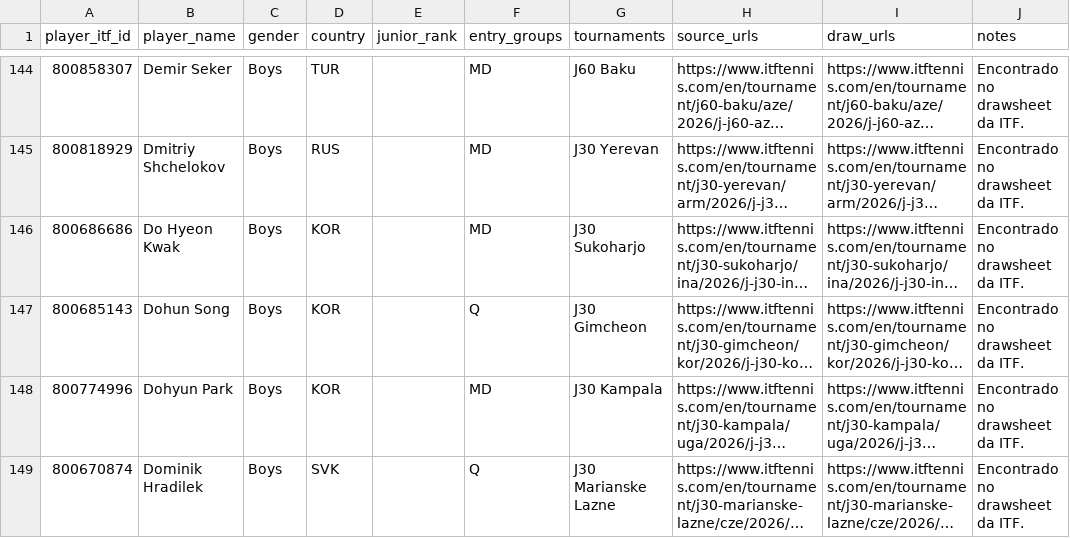
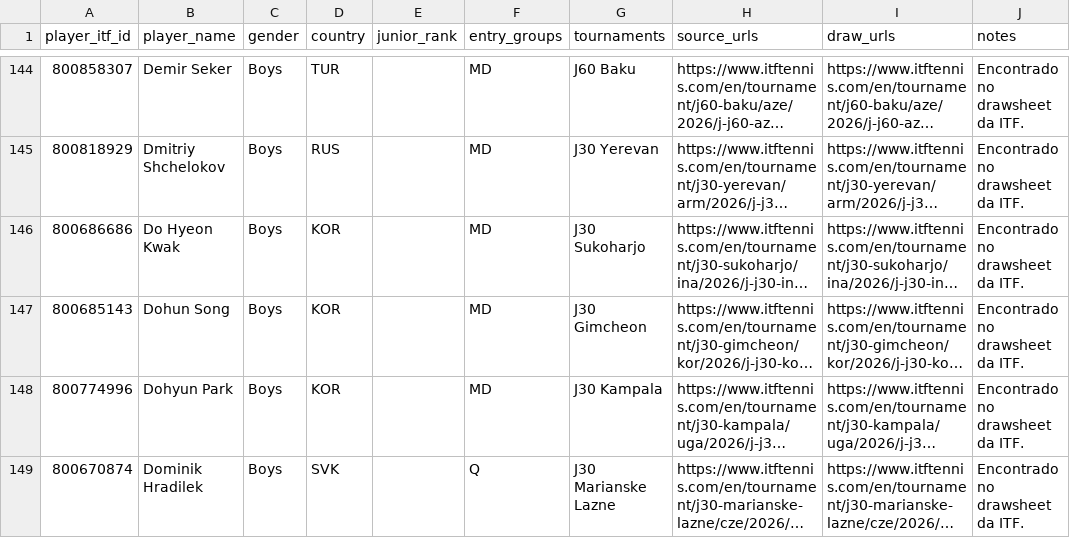
Before and after one commit to genaromoraes/versaoantiga_itf-juniors-live-ranking, a CSV file: data/weekly-outsiders.csv, drawn as a sheet; only a part is shown, gaps mark what is left out; long unchanged cells end in …; the diff names each change by its address in the sheet, - before the commit and + after, or states it on an @@ line.

```diff
--- a/data/weekly-outsiders.csv
+++ b/data/weekly-outsiders.csv
-F147 (entry_groups): Q
+F147 (entry_groups): MD
```
Also changed, not shown: data/player-points-status.csv, data/weekly-results.csv, 5 other files.
